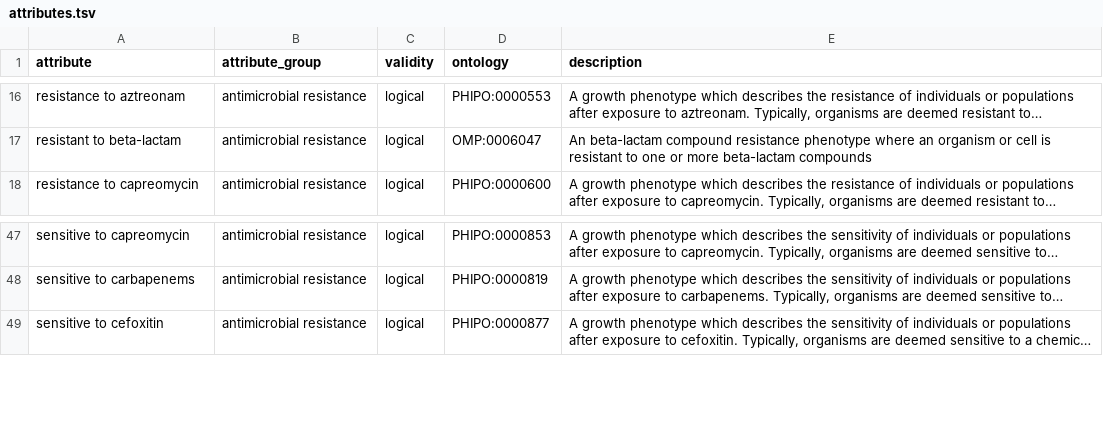
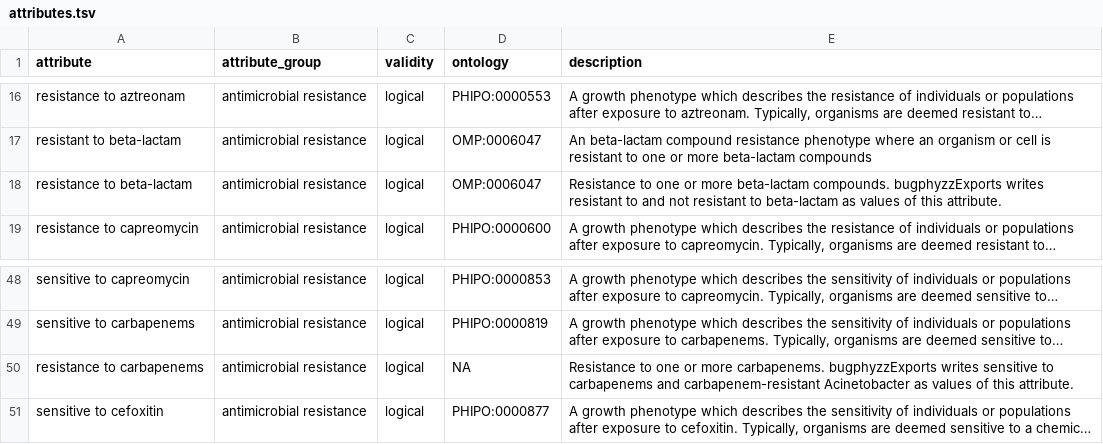
Before and after one commit to waldronlab/bugphyzz, a TSV file: inst/extdata/attributes.tsv, drawn as a sheet; only a part is shown, gaps mark what is left out; long unchanged cells end in …; the diff names each change by its address in the sheet, - before the commit and + after, or states it on an @@ line.

```diff
--- a/inst/extdata/attributes.tsv
+++ b/inst/extdata/attributes.tsv
+row 18: resistance to beta-lactam | antimicrobial resistance | logical | OMP:0006047 | Resistance to one or more beta-lactam compounds. bugphyzzExports writes resistant to and not resistant to beta-lactam as values of this attribute.
+row 50: resistance to carbapenems | antimicrobial resistance | logical | NA | Resistance to one or more carbapenems. bugphyzzExports writes sensitive to carbapenems and carbapenem-resistant Acinetobacter as values of this attribute.
```
Also changed, not shown: 2 other files.
